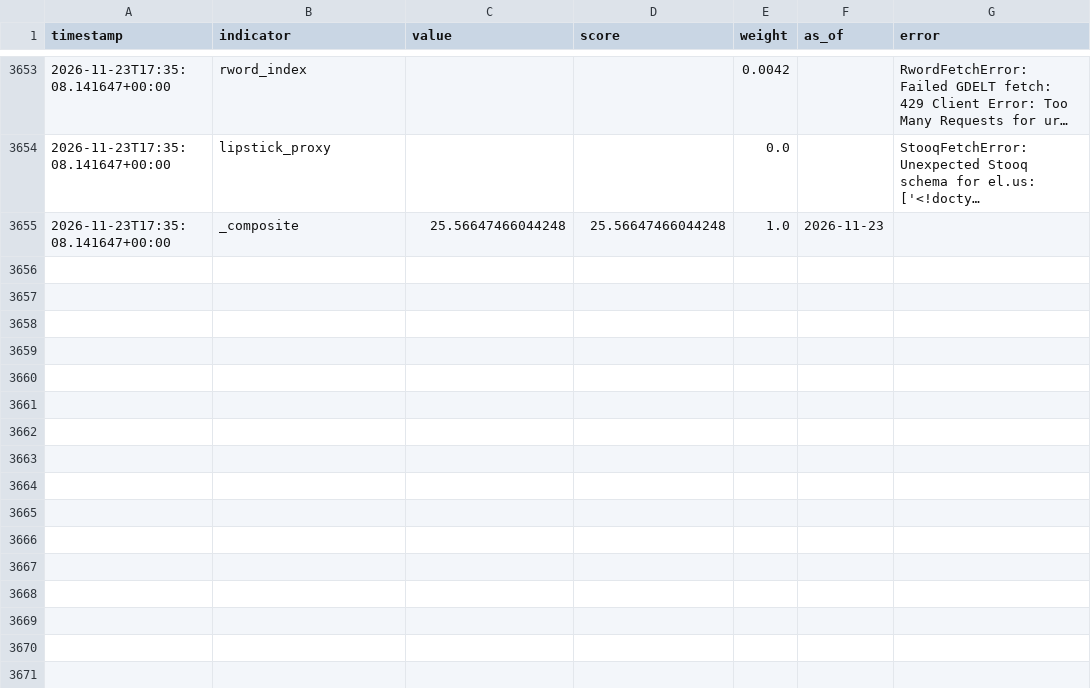
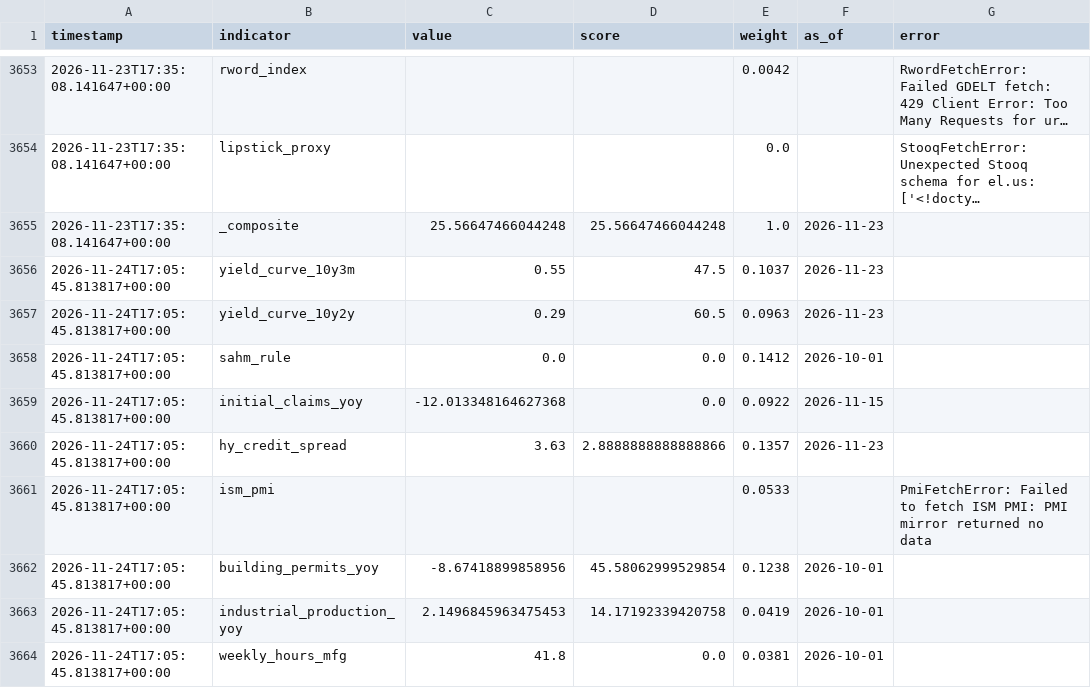
Before and after one commit to ipsitabasu/recession-indicator, a CSV file: data/history.csv, drawn as a sheet; only a part is shown, gaps mark what is left out; long unchanged cells end in …; the diff covers the shown part only.

Commit message:
data: daily refresh

```diff
--- a/data/history.csv
+++ b/data/history.csv
@@ -3718 +3718,10 @@ timestamp,indicator,value,score,weight,as_of,error
 2026-11-23T17:35:08.141647+00:00,_composite,25.56647466044248,25.56647466044248,1.0,2026-11-23,
+2026-11-24T17:05:45.813817+00:00,yield_curve_10y3m,0.55,47.5,0.1037,2026-11-23,
+2026-11-24T17:05:45.813817+00:00,yield_curve_10y2y,0.29,60.5,0.0963,2026-11-23,
+2026-11-24T17:05:45.813817+00:00,sahm_rule,0.0,0.0,0.1412,2026-10-01,
+2026-11-24T17:05:45.813817+00:00,initial_claims_yoy,-12.013348164627368,0.0,0.0922,2026-11-15,
+2026-11-24T17:05:45.813817+00:00,hy_credit_spread,3.63,2.8888888888888866,0.1357,2026-11-23,
+2026-11-24T17:05:45.813817+00:00,ism_pmi,,,0.0533,,PmiFetchError: Failed to fetch ISM PMI: PMI mirror returned no data
+2026-11-24T17:05:45.813817+00:00,building_permits_yoy,-8.67418899858956,45.58062999529854,0.1238,2026-10-01,
+2026-11-24T17:05:45.813817+00:00,industrial_production_yoy,2.1496845963475453,14.17192339420758,0.0419,2026-10-01,
+2026-11-24T17:05:45.813817+00:00,weekly_hours_mfg,41.8,0.0,0.0381,2026-10-01,
```
Also changed, not shown: 9 added rows elsewhere in this file, 1 other file.
